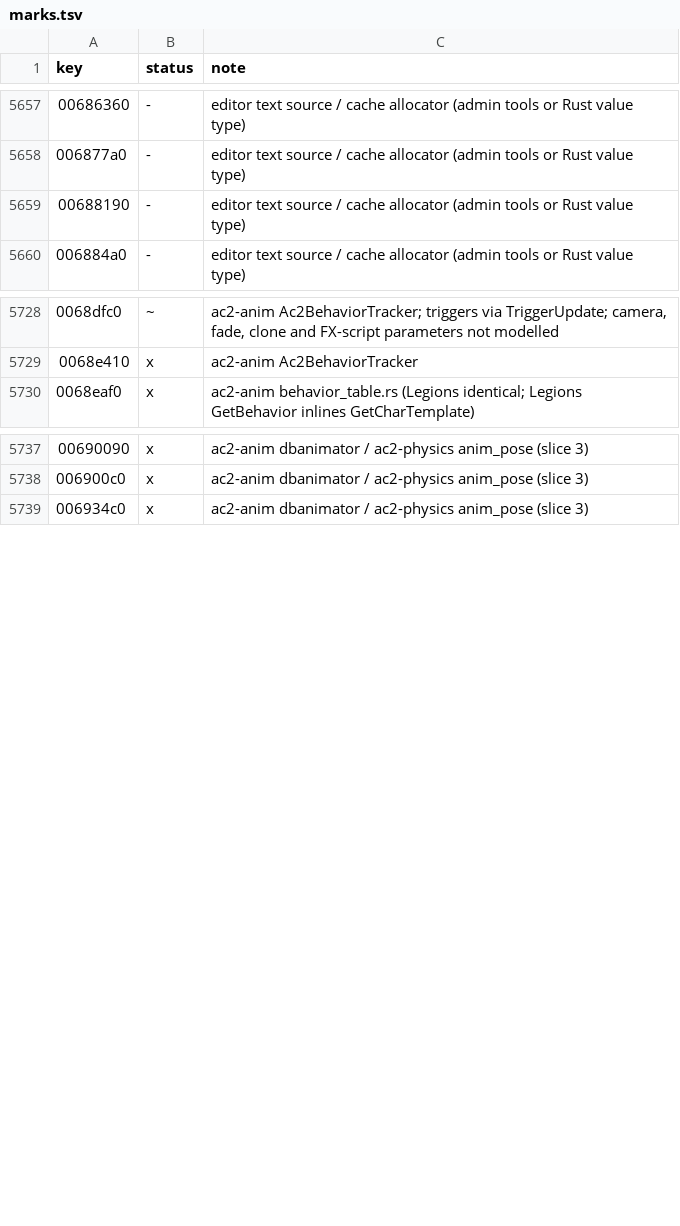
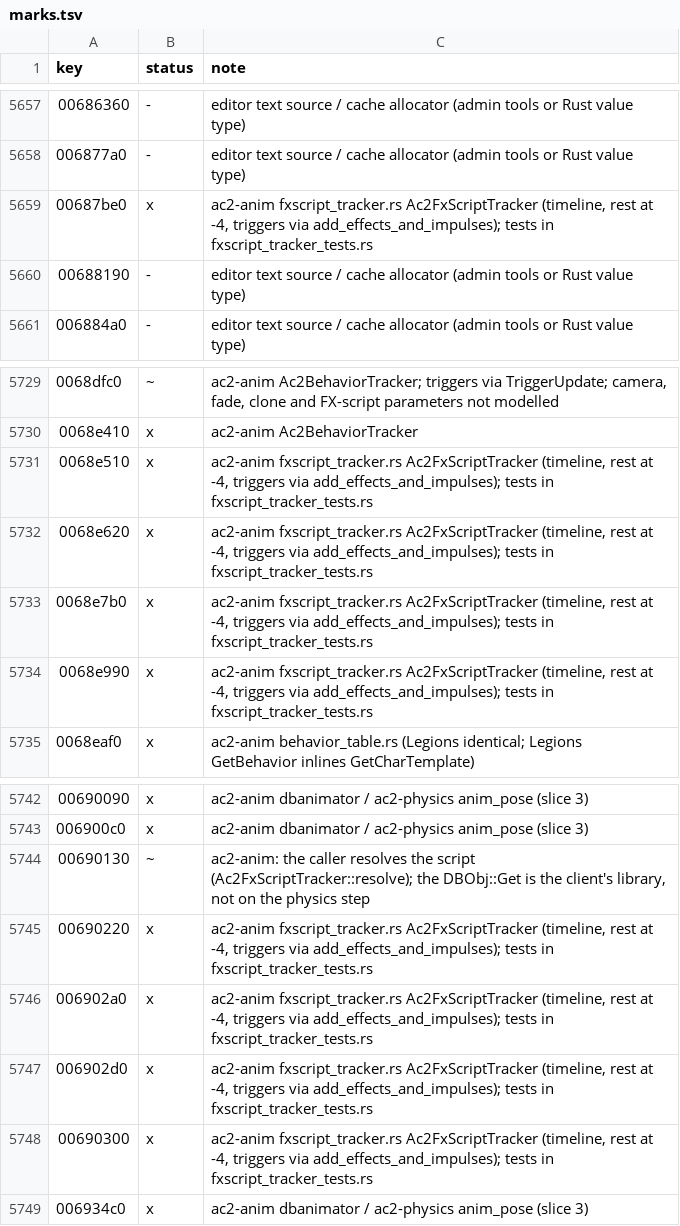
Before and after one commit to CrimsonMage/AC2_Rusted, a TSV file: docs/retail-catalog/marks.tsv, drawn as a sheet; only a part is shown, gaps mark what is left out; the diff names each change by its address in the sheet, - before the commit and + after, or states it on an @@ line.

Commit message:
ac2-anim: FXScriptTracker timelines (FXScriptTracker::Update, DoFXScript)
Ac2FxScriptTracker holds a track per playing FX script. A track's time advances by quantum /
period; the effect and impulse triggers the time has reached join the track through the same
collection AnimInfo uses (add_effects_and_impulses, now shared); a time past one period rests
at -4 as FXScriptTracker::Update sets it. Scripts are attached by resolve() (the caller reads
the 0x57 records; FXTrack::FillCache is not on the physics step). Synthetic timeline tests.

```diff
--- a/docs/retail-catalog/marks.tsv
+++ b/docs/retail-catalog/marks.tsv
+row 5659: 00687be0 | x | ac2-anim fxscript_tracker.rs Ac2FxScriptTracker (timeline, rest at -4, triggers via add_effects_and_impulses); tests in fxscript_tracker_tests.rs
+row 5731: 0068e510 | x | ac2-anim fxscript_tracker.rs Ac2FxScriptTracker (timeline, rest at -4, triggers via add_effects_and_impulses); tests in fxscript_tracker_tests.rs
+row 5732: 0068e620 | x | ac2-anim fxscript_tracker.rs Ac2FxScriptTracker (timeline, rest at -4, triggers via add_effects_and_impulses); tests in fxscript_tracker_tests.rs
+row 5733: 0068e7b0 | x | ac2-anim fxscript_tracker.rs Ac2FxScriptTracker (timeline, rest at -4, triggers via add_effects_and_impulses); tests in fxscript_tracker_tests.rs
+row 5734: 0068e990 | x | ac2-anim fxscript_tracker.rs Ac2FxScriptTracker (timeline, rest at -4, triggers via add_effects_and_impulses); tests in fxscript_tracker_tests.rs
+row 5744: 00690130 | ~ | ac2-anim: the caller resolves the script (Ac2FxScriptTracker::resolve); the DBObj::Get is the client's library, not on the physics step
+row 5745: 00690220 | x | ac2-anim fxscript_tracker.rs Ac2FxScriptTracker (timeline, rest at -4, triggers via add_effects_and_impulses); tests in fxscript_tracker_tests.rs
+row 5746: 006902a0 | x | ac2-anim fxscript_tracker.rs Ac2FxScriptTracker (timeline, rest at -4, triggers via add_effects_and_impulses); tests in fxscript_tracker_tests.rs
+row 5747: 006902d0 | x | ac2-anim fxscript_tracker.rs Ac2FxScriptTracker (timeline, rest at -4, triggers via add_effects_and_impulses); tests in fxscript_tracker_tests.rs
+row 5748: 00690300 | x | ac2-anim fxscript_tracker.rs Ac2FxScriptTracker (timeline, rest at -4, triggers via add_effects_and_impulses); tests in fxscript_tracker_tests.rs
```
Also changed, not shown: 7 other files.
